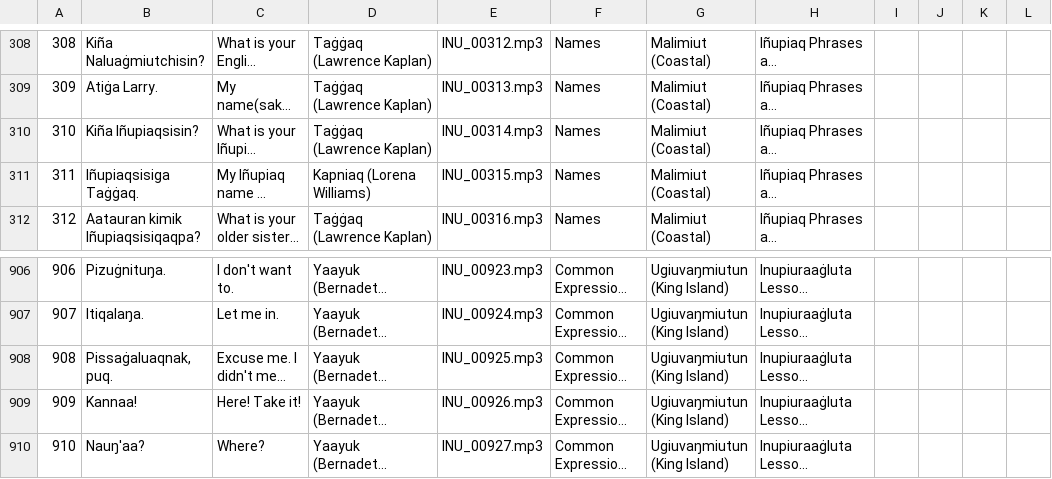
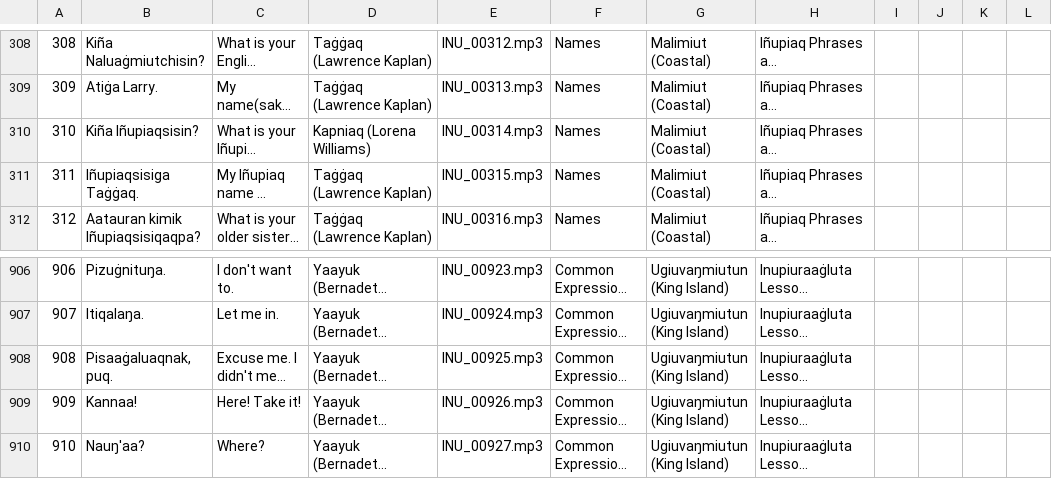
Before and after one commit to ilisaqativut/mtd-starter, a CSV file: data/data.csv, drawn as a sheet; only a part is shown, gaps mark what is left out; long unchanged cells end in …; the diff names each change by its address in the sheet, - before the commit and + after, or states it on an @@ line.

Commit message:
Update data.csv

```diff
--- a/data/data.csv
+++ b/data/data.csv
-D310: Taġġaq (Lawrence Kaplan)
+D310: Kapniaq (Lorena Williams)
-D311: Kapniaq (Lorena Williams)
+D311: Taġġaq (Lawrence Kaplan)
-B908: Pissaġaluaqnak, puq.
+B908: Pisaaġaluaqnak, puq.
```
